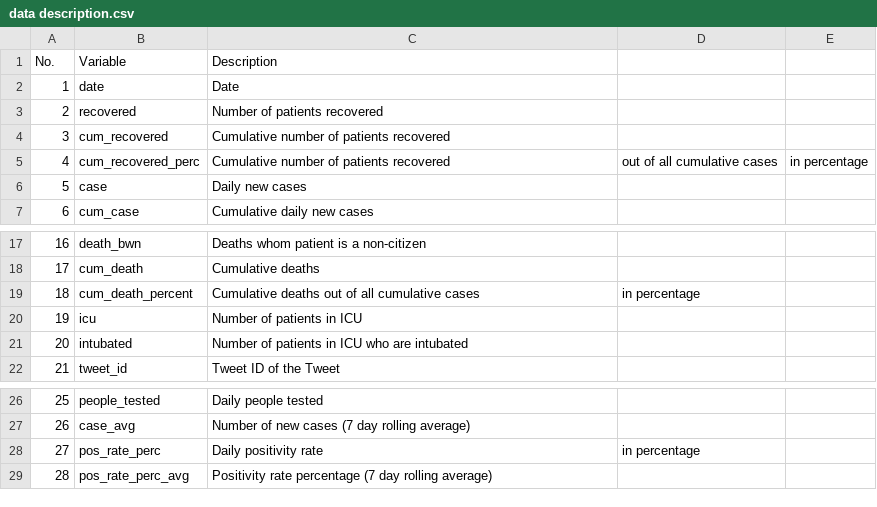
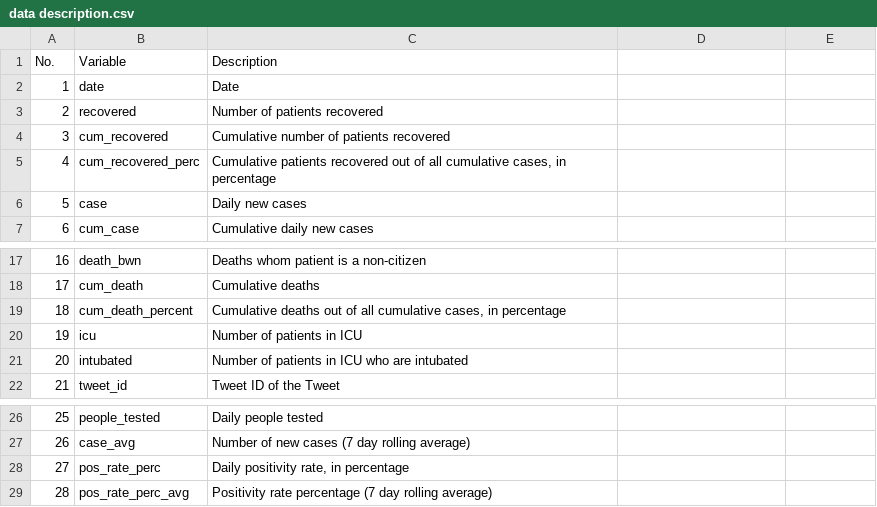
Before and after one commit to kyt4n/Malaysia-COVID-19-Dataset, a CSV file: data description.csv, drawn as a sheet; only a part is shown, gaps mark what is left out.

Commit message:
Add files via upload

```diff
--- a/data description.csv
+++ b/data description.csv
@@ -4,3 +4,3 @@ No.,Variable,Description
 3,cum_recovered,Cumulative number of patients recovered
-4,cum_recovered_perc,Cumulative number of patients recovered, out of all cumulative cases, in percentage
+4,cum_recovered_perc,"Cumulative patients recovered out of all cumulative cases, in percentage"
 5,case,Daily new cases
@@ -18,3 +18,3 @@ No.,Variable,Description
 17,cum_death,Cumulative deaths
-18,cum_death_percent,Cumulative deaths out of all cumulative cases, in percentage
+18,cum_death_percent,"Cumulative deaths out of all cumulative cases, in percentage"
 19,icu,Number of patients in ICU
@@ -27,3 +27,3 @@ No.,Variable,Description
 26,case_avg,Number of new cases (7 day rolling average)
-27,pos_rate_perc,Daily positivity rate, in percentage
+27,pos_rate_perc,"Daily positivity rate, in percentage"
 28,pos_rate_perc_avg,Positivity rate percentage (7 day rolling average)
```
